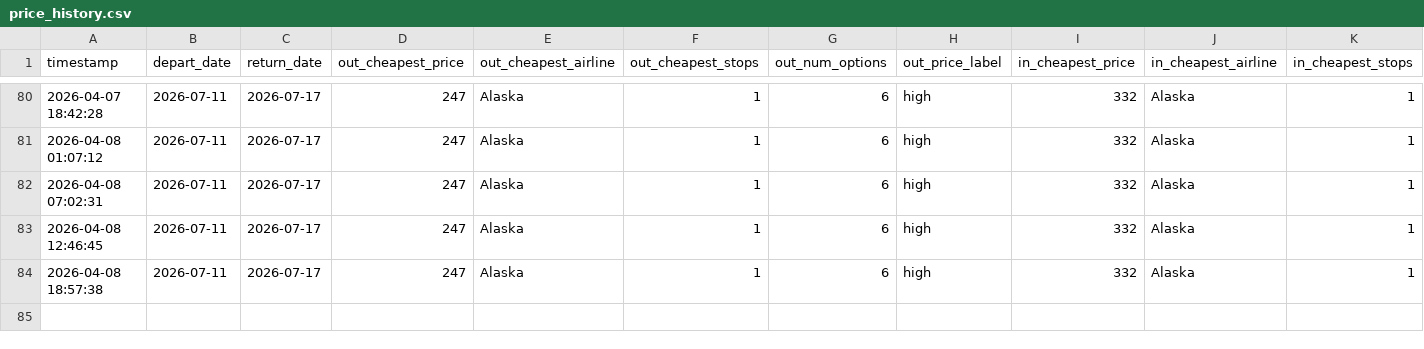
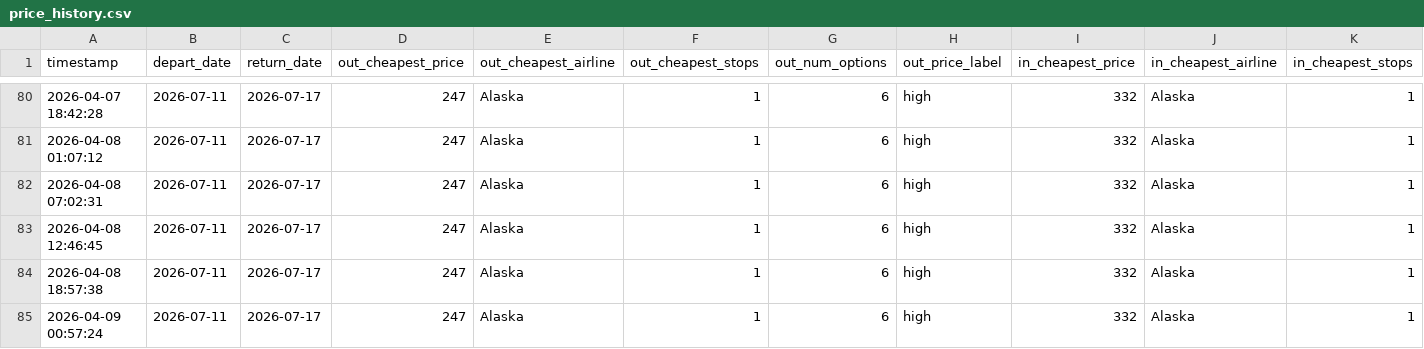
Before and after one commit to hartlcp32/MSPANC, a CSV file: docs/data/price_history.csv, drawn as a sheet; only a part is shown, gaps mark what is left out; rows hold the shown columns only; the diff names each change by its address in the sheet, - before the commit and + after, or states it on an @@ line.

```diff
--- a/docs/data/price_history.csv
+++ b/docs/data/price_history.csv
+row 85: 2026-04-09 00:57:24 | 2026-07-11 | 2026-07-17 | 247 | Alaska | 1 | 6 | high | 332 | Alaska | 1
```
